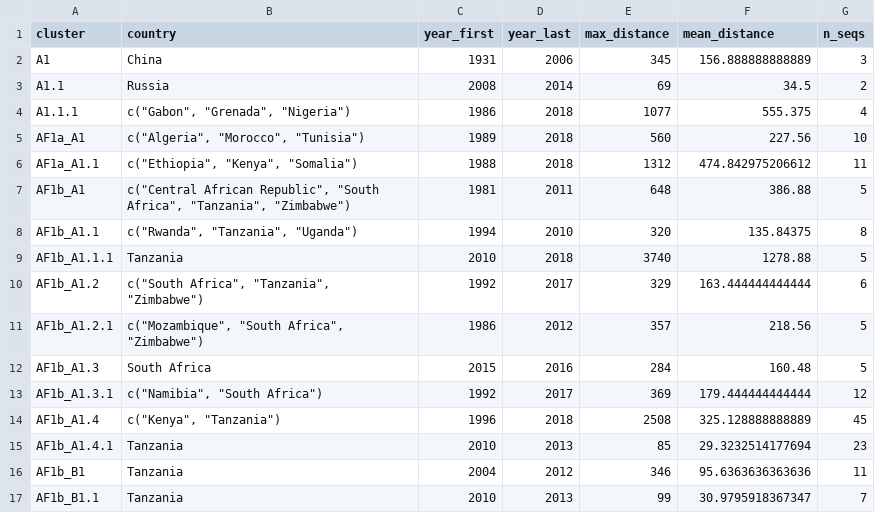
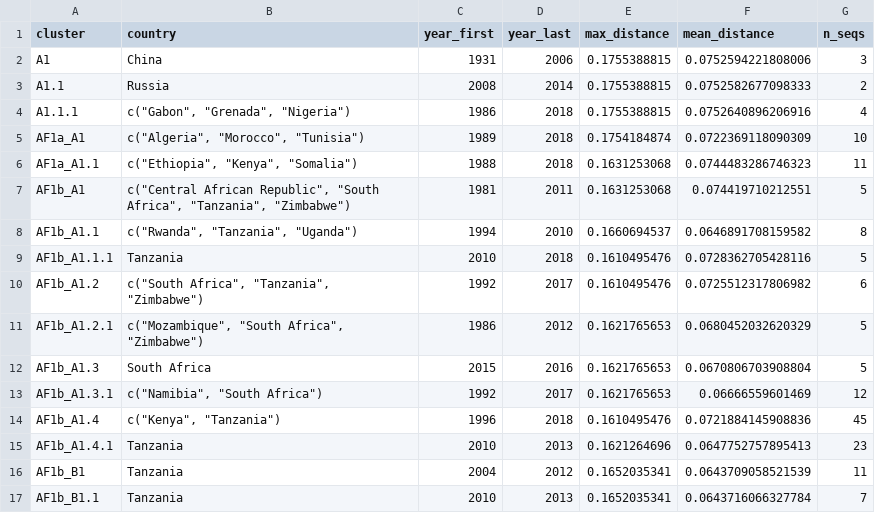
Before and after one commit to KathrynCampbell/RABV_Lineages, a CSV file: Cosmo_WGS/Outputs/Cosmo_WGS_lineage_info.csv, drawn as a sheet; only a part is shown; the diff covers the shown part only.

```diff
--- a/Cosmo_WGS/Outputs/Cosmo_WGS_lineage_info.csv
+++ b/Cosmo_WGS/Outputs/Cosmo_WGS_lineage_info.csv
@@ -1,17 +1,17 @@
 "cluster","country","year_first","year_last","max_distance","mean_distance","n_seqs"
-"A1","China",1931,2006,345,156.888888888889,3
-"A1.1","Russia",2008,2014,69,34.5,2
-"A1.1.1","c(""Gabon"", ""Grenada"", ""Nigeria"")",1986,2018,1077,555.375,4
-"AF1a_A1","c(""Algeria"", ""Morocco"", ""Tunisia"")",1989,2018,560,227.56,10
-"AF1a_A1.1","c(""Ethiopia"", ""Kenya"", ""Somalia"")",1988,2018,1312,474.842975206612,11
-"AF1b_A1","c(""Central African Republic"", ""South Africa"", ""Tanzania"", ""Zimbabwe"")",1981,2011,648,386.88,5
-"AF1b_A1.1","c(""Rwanda"", ""Tanzania"", ""Uganda"")",1994,2010,320,135.84375,8
-"AF1b_A1.1.1","Tanzania",2010,2018,3740,1278.88,5
-"AF1b_A1.2","c(""South Africa"", ""Tanzania"", ""Zimbabwe"")",1992,2017,329,163.444444444444,6
-"AF1b_A1.2.1","c(""Mozambique"", ""South Africa"", ""Zimbabwe"")",1986,2012,357,218.56,5
-"AF1b_A1.3","South Africa",2015,2016,284,160.48,5
-"AF1b_A1.3.1","c(""Namibia"", ""South Africa"")",1992,2017,369,179.444444444444,12
-"AF1b_A1.4","c(""Kenya"", ""Tanzania"")",1996,2018,2508,325.128888888889,45
-"AF1b_A1.4.1","Tanzania",2010,2013,85,29.3232514177694,23
-"AF1b_B1","Tanzania",2004,2012,346,95.6363636363636,11
-"AF1b_B1.1","Tanzania",2010,2013,99,30.9795918367347,7
+"A1","China",1931,2006,0.1755388815,0.0752594221808006,3
+"A1.1","Russia",2008,2014,0.1755388815,0.0752582677098333,2
+"A1.1.1","c(""Gabon"", ""Grenada"", ""Nigeria"")",1986,2018,0.1755388815,0.0752640896206916,4
+"AF1a_A1","c(""Algeria"", ""Morocco"", ""Tunisia"")",1989,2018,0.1754184874,0.0722369118090309,10
+"AF1a_A1.1","c(""Ethiopia"", ""Kenya"", ""Somalia"")",1988,2018,0.1631253068,0.0744483286746323,11
+"AF1b_A1","c(""Central African Republic"", ""South Africa"", ""Tanzania"", ""Zimbabwe"")",1981,2011,0.1631253068,0.074419710212551,5
+"AF1b_A1.1","c(""Rwanda"", ""Tanzania"", ""Uganda"")",1994,2010,0.1660694537,0.0646891708159582,8
+"AF1b_A1.1.1","Tanzania",2010,2018,0.1610495476,0.0728362705428116,5
+"AF1b_A1.2","c(""South Africa"", ""Tanzania"", ""Zimbabwe"")",1992,2017,0.1610495476,0.0725512317806982,6
+"AF1b_A1.2.1","c(""Mozambique"", ""South Africa"", ""Zimbabwe"")",1986,2012,0.1621765653,0.0680452032620329,5
+"AF1b_A1.3","South Africa",2015,2016,0.1621765653,0.0670806703908804,5
+"AF1b_A1.3.1","c(""Namibia"", ""South Africa"")",1992,2017,0.1621765653,0.06666559601469,12
+"AF1b_A1.4","c(""Kenya"", ""Tanzania"")",1996,2018,0.1610495476,0.0721884145908836,45
+"AF1b_A1.4.1","Tanzania",2010,2013,0.1621264696,0.0647752757895413,23
+"AF1b_B1","Tanzania",2004,2012,0.1652035341,0.0643709058521539,11
+"AF1b_B1.1","Tanzania",2010,2013,0.1652035341,0.0643716066327784,7
```
Also changed, not shown: 124 edited cells elsewhere in this file, Cosmo_N_all/Outputs/Cosmo_N_all_lineage_info.csv, Cosmo_N_sub/Outputs/Cosmo_N_sub_lineage_info.csv, 15 other files.
